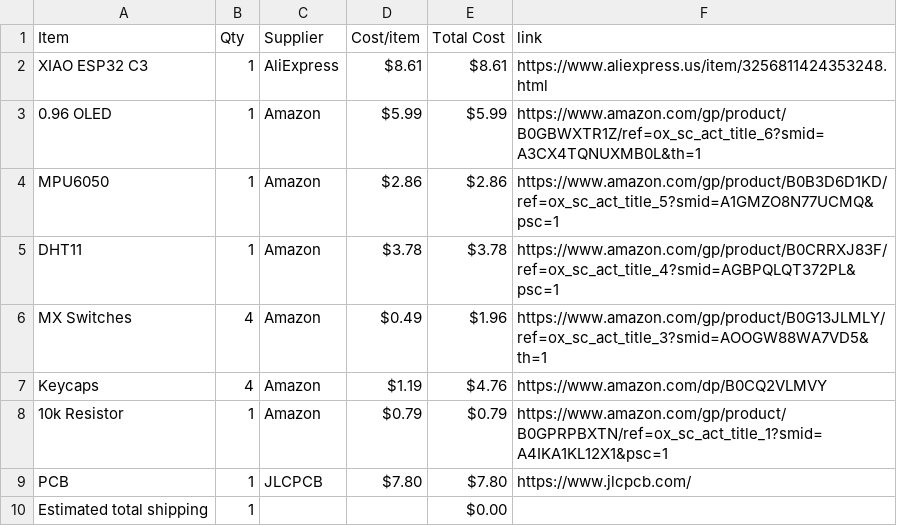
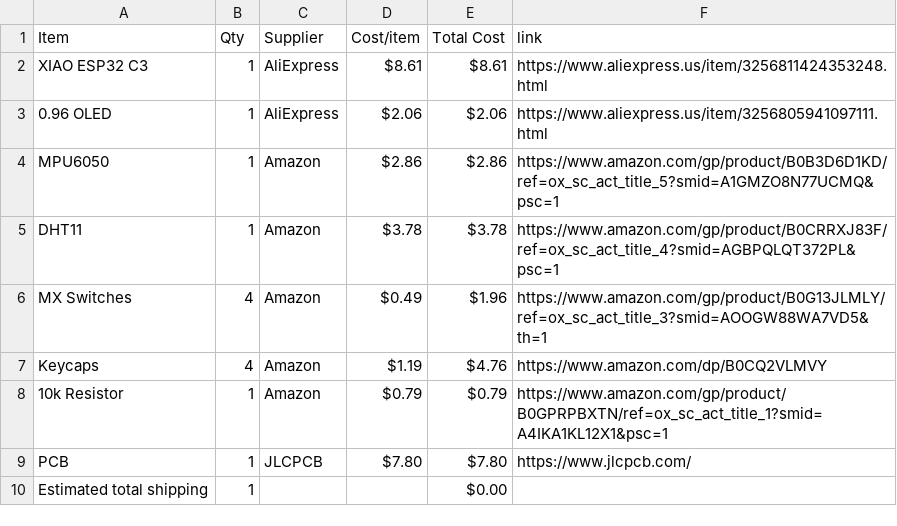
Before and after one commit to AnvithPothula/HalfLifeWeek1-PCB, a CSV file: BOM.csv, drawn as a sheet.

Commit message:
Sync Starbie from Half Life

```diff
--- a/BOM.csv
+++ b/BOM.csv
@@ -2,3 +2,3 @@ Item,Qty,Supplier,Cost/item,Total Cost,link
 XIAO ESP32 C3,1,AliExpress,$8.61,$8.61,https://www.aliexpress.us/item/3256811424353248.html
-0.96 OLED,1,Amazon,$5.99,$5.99,https://www.amazon.com/gp/product/B0GBWXTR1Z/ref=ox_sc_act_title_6?smid=A3CX4TQNUXMB0L&th=1
+0.96 OLED,1,AliExpress,$2.06,$2.06,https://www.aliexpress.us/item/3256805941097111.html
 MPU6050,1,Amazon,$2.86,$2.86,https://www.amazon.com/gp/product/B0B3D6D1KD/ref=ox_sc_act_title_5?smid=A1GMZO8N77UCMQ&psc=1
```
